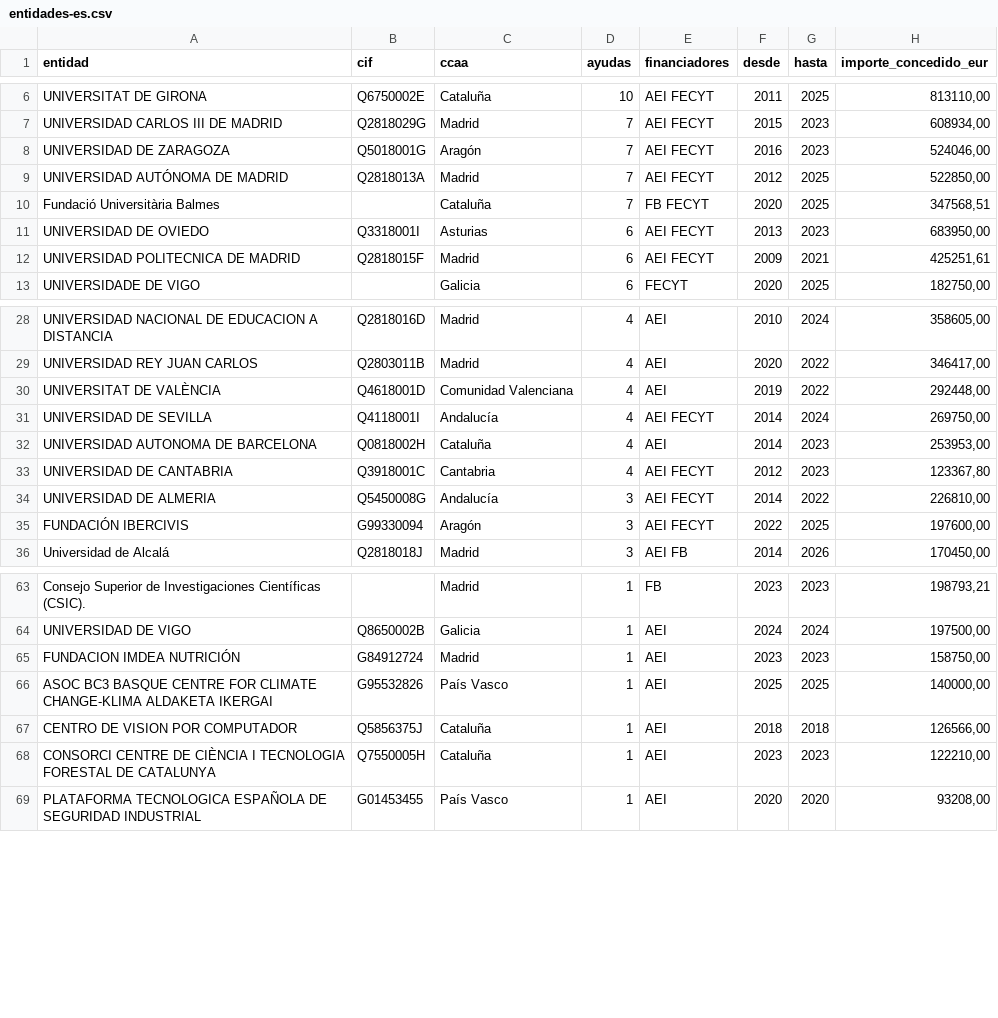
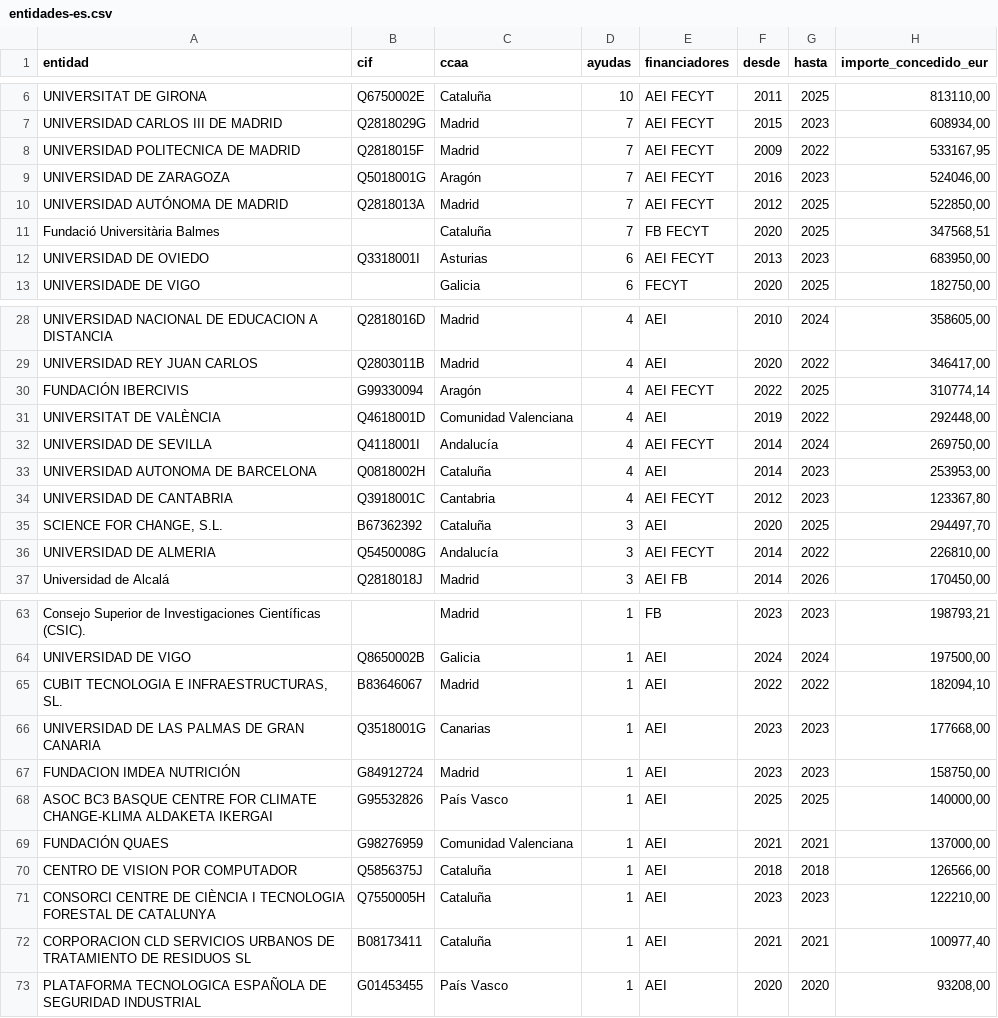
Before and after one commit to frasanz/citizensciencecordis, a CSV file: web/data/entidades-es.csv, drawn as a sheet; only a part is shown, gaps mark what is left out; the diff covers the shown part only.

```diff
--- a/web/data/entidades-es.csv
+++ b/web/data/entidades-es.csv
@@ -7,2 +7,3 @@ UNIVERSITAT DE GIRONA;Q6750002E;Cataluña;10;AEI FECYT;2011;2025;813110,00
 UNIVERSIDAD CARLOS III DE MADRID;Q2818029G;Madrid;7;AEI FECYT;2015;2023;608934,00
+UNIVERSIDAD POLITECNICA DE MADRID;Q2818015F;Madrid;7;AEI FECYT;2009;2022;533167,95
 UNIVERSIDAD DE ZARAGOZA;Q5018001G;Aragón;7;AEI FECYT;2016;2023;524046,00
@@ -11,3 +12,2 @@ Fundació Universitària Balmes;;Cataluña;7;FB FECYT;2020;2025;347568,51
 UNIVERSIDAD DE OVIEDO;Q3318001I;Asturias;6;AEI FECYT;2013;2023;683950,00
-UNIVERSIDAD POLITECNICA DE MADRID;Q2818015F;Madrid;6;AEI FECYT;2009;2021;425251,61
 UNIVERSIDADE DE VIGO;;Galicia;6;FECYT;2020;2025;182750,00
@@ -29,2 +29,3 @@ UNIVERSIDAD NACIONAL DE EDUCACION A DISTANCIA;Q2818016D;Madrid;4;AEI;2010;2024;3
 UNIVERSIDAD REY JUAN CARLOS;Q2803011B;Madrid;4;AEI;2020;2022;346417,00
+FUNDACIÓN IBERCIVIS;G99330094;Aragón;4;AEI FECYT;2022;2025;310774,14
 UNIVERSITAT DE VALÈNCIA;Q4618001D;Comunidad Valenciana;4;AEI;2019;2022;292448,00
@@ -33,4 +34,4 @@ UNIVERSIDAD AUTONOMA DE BARCELONA;Q0818002H;Cataluña;4;AEI;2014;2023;253953,00
 UNIVERSIDAD DE CANTABRIA;Q3918001C;Cantabria;4;AEI FECYT;2012;2023;123367,80
+SCIENCE FOR CHANGE, S.L.;B67362392;Cataluña;3;AEI;2020;2025;294497,70
 UNIVERSIDAD DE ALMERIA;Q5450008G;Andalucía;3;AEI FECYT;2014;2022;226810,00
-FUNDACIÓN IBERCIVIS;G99330094;Aragón;3;AEI FECYT;2022;2025;197600,00
 Universidad de Alcalá;Q2818018J;Madrid;3;AEI FB;2014;2026;170450,00
@@ -64,6 +64,10 @@ Consejo Superior de Investigaciones Científicas (CSIC).;;Madrid;1;FB;2023;2023;
 UNIVERSIDAD DE VIGO;Q8650002B;Galicia;1;AEI;2024;2024;197500,00
+CUBIT TECNOLOGIA E INFRAESTRUCTURAS, SL.;B83646067;Madrid;1;AEI;2022;2022;182094,10
+UNIVERSIDAD DE LAS PALMAS DE GRAN CANARIA;Q3518001G;Canarias;1;AEI;2023;2023;177668,00
 FUNDACION IMDEA NUTRICIÓN;G84912724;Madrid;1;AEI;2023;2023;158750,00
 ASOC BC3 BASQUE CENTRE FOR CLIMATE CHANGE-KLIMA ALDAKETA IKERGAI;G95532826;País Vasco;1;AEI;2025;2025;140000,00
+FUNDACIÓN QUAES;G98276959;Comunidad Valenciana;1;AEI;2021;2021;137000,00
 CENTRO DE VISION POR COMPUTADOR;Q5856375J;Cataluña;1;AEI;2018;2018;126566,00
 CONSORCI CENTRE DE CIÈNCIA I TECNOLOGIA FORESTAL DE CATALUNYA;Q7550005H;Cataluña;1;AEI;2023;2023;122210,00
+CORPORACION CLD SERVICIOS URBANOS DE TRATAMIENTO DE RESIDUOS SL;B08173411;Cataluña;1;AEI;2021;2021;100977,40
 PLATAFORMA TECNOLOGICA ESPAÑOLA DE SEGURIDAD INDUSTRIAL;G01453455;País Vasco;1;AEI;2020;2020;93208,00
```
Also changed, not shown: 1 added row, 1 removed row and 2 edited cells elsewhere in this file, web/data/ccaa.csv, web/data/convocatorias.csv, 8 other files.
